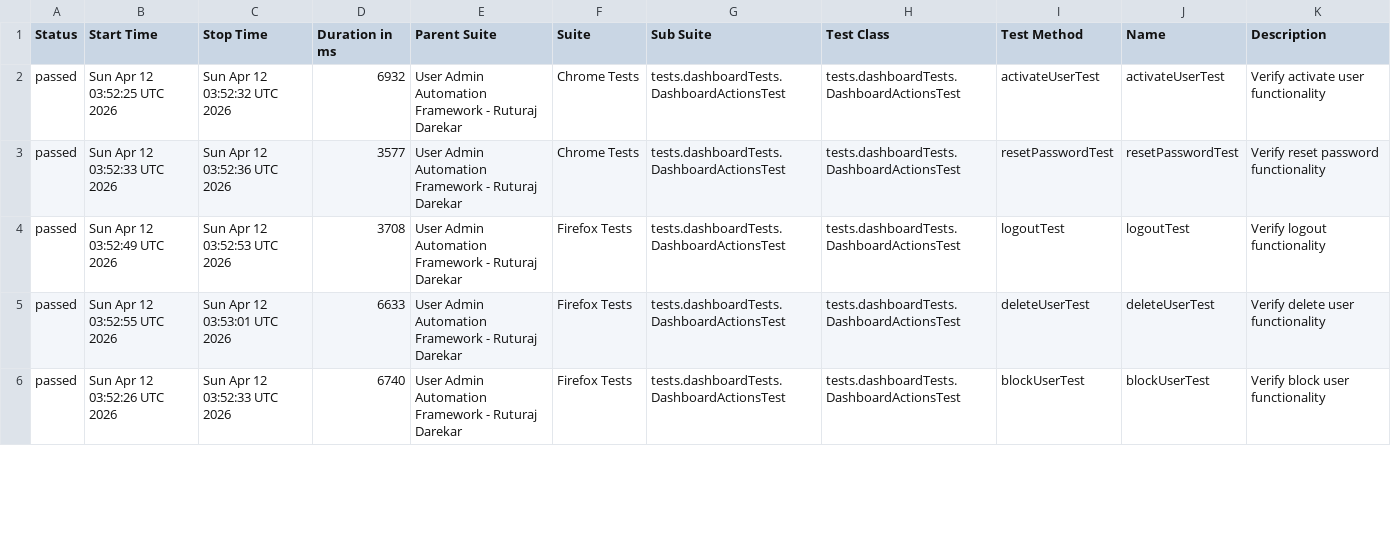
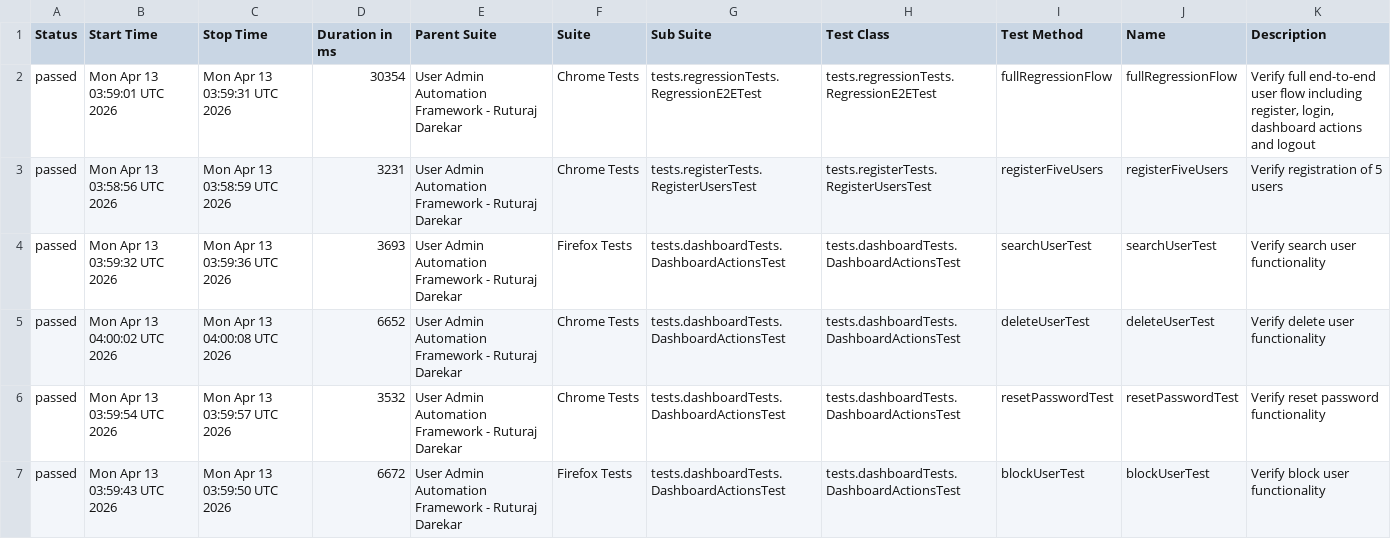
Before and after one commit to Ruturaj0861/user-admin-automation, a CSV file: data/suites.csv, drawn as a sheet; only a part is shown; the diff covers the shown part only.

```diff
--- a/data/suites.csv
+++ b/data/suites.csv
@@ -1,6 +1,7 @@
 "Status","Start Time","Stop Time","Duration in ms","Parent Suite","Suite","Sub Suite","Test Class","Test Method","Name","Description"
-"passed","Sun Apr 12 03:52:25 UTC 2026","Sun Apr 12 03:52:32 UTC 2026","6932","User Admin Automation Framework - Ruturaj Darekar","Chrome Tests","tests.dashboardTests.DashboardActionsTest","tests.dashboardTests.DashboardActionsTest","activateUserTest","activateUserTest","Verify activate user functionality"
-"passed","Sun Apr 12 03:52:33 UTC 2026","Sun Apr 12 03:52:36 UTC 2026","3577","User Admin Automation Framework - Ruturaj Darekar","Chrome Tests","tests.dashboardTests.DashboardActionsTest","tests.dashboardTests.DashboardActionsTest","resetPasswordTest","resetPasswordTest","Verify reset password functionality"
-"passed","Sun Apr 12 03:52:49 UTC 2026","Sun Apr 12 03:52:53 UTC 2026","3708","User Admin Automation Framework - Ruturaj Darekar","Firefox Tests","tests.dashboardTests.DashboardActionsTest","tests.dashboardTests.DashboardActionsTest","logoutTest","logoutTest","Verify logout functionality"
-"passed","Sun Apr 12 03:52:55 UTC 2026","Sun Apr 12 03:53:01 UTC 2026","6633","User Admin Automation Framework - Ruturaj Darekar","Firefox Tests","tests.dashboardTests.DashboardActionsTest","tests.dashboardTests.DashboardActionsTest","deleteUserTest","deleteUserTest","Verify delete user functionality"
-"passed","Sun Apr 12 03:52:26 UTC 2026","Sun Apr 12 03:52:33 UTC 2026","6740","User Admin Automation Framework - Ruturaj Darekar","Firefox Tests","tests.dashboardTests.DashboardActionsTest","tests.dashboardTests.DashboardActionsTest","blockUserTest","blockUserTest","Verify block user functionality"
+"passed","Mon Apr 13 03:59:01 UTC 2026","Mon Apr 13 03:59:31 UTC 2026","30354","User Admin Automation Framework - Ruturaj Darekar","Chrome Tests","tests.regressionTests.RegressionE2ETest","tests.regressionTests.RegressionE2ETest","fullRegressionFlow","fullRegressionFlow","Verify full end-to-end user flow including register, login, dashboard actions and logout"
+"passed","Mon Apr 13 03:58:56 UTC 2026","Mon Apr 13 03:58:59 UTC 2026","3231","User Admin Automation Framework - Ruturaj Darekar","Chrome Tests","tests.registerTests.RegisterUsersTest","tests.registerTests.RegisterUsersTest","registerFiveUsers","registerFiveUsers","Verify registration of 5 users"
+"passed","Mon Apr 13 03:59:32 UTC 2026","Mon Apr 13 03:59:36 UTC 2026","3693","User Admin Automation Framework - Ruturaj Darekar","Firefox Tests","tests.dashboardTests.DashboardActionsTest","tests.dashboardTests.DashboardActionsTest","searchUserTest","searchUserTest","Verify search user functionality"
+"passed","Mon Apr 13 04:00:02 UTC 2026","Mon Apr 13 04:00:08 UTC 2026","6652","User Admin Automation Framework - Ruturaj Darekar","Chrome Tests","tests.dashboardTests.DashboardActionsTest","tests.dashboardTests.DashboardActionsTest","deleteUserTest","deleteUserTest","Verify delete user functionality"
+"passed","Mon Apr 13 03:59:54 UTC 2026","Mon Apr 13 03:59:57 UTC 2026","3532","User Admin Automation Framework - Ruturaj Darekar","Chrome Tests","tests.dashboardTests.DashboardActionsTest","tests.dashboardTests.DashboardActionsTest","resetPasswordTest","resetPasswordTest","Verify reset password functionality"
+"passed","Mon Apr 13 03:59:43 UTC 2026","Mon Apr 13 03:59:50 UTC 2026","6672","User Admin Automation Framework - Ruturaj Darekar","Firefox Tests","tests.dashboardTests.DashboardActionsTest","tests.dashboardTests.DashboardActionsTest","blockUserTest","blockUserTest","Verify block user functionality"
```
Also changed, not shown: 1 added row, 2 removed rows and 68 edited cells elsewhere in this file, data/behaviors.csv, 54 other files.
